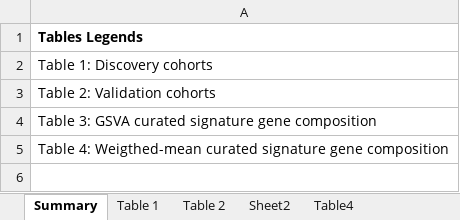
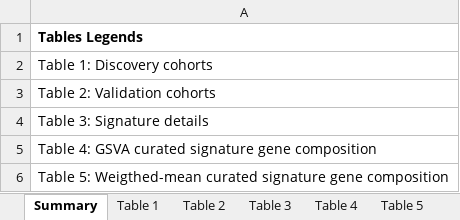
Before and after one commit to bhklab/icb_data_exploration_and_analysis, an Excel workbook: Data/summary_tables.xlsx, sheet Summary, drawn as a sheet; values as stored, in another font and other column widths than the file's, no borders; the diff names each change by its address in the sheet, - before the commit and + after, or states it on an @@ line.

Commit message:
summary table:discovery cohorts, validation cohorts, and signatures

```diff
--- a/Data/summary_tables.xlsx (sheet Summary)
+++ b/Data/summary_tables.xlsx (sheet Summary)
-sheet tab: Sheet2
+sheet tab: Table 4
-sheet tab: Table4
+sheet tab: Table 5
+sheet tab: Table 3
-A4: Table 3: GSVA curated signature gene composition
+A4: Table 3: Signature details
-A5: Table 4: Weigthed-mean curated signature…
+A5: Table 4: GSVA curated signature…
+row 6: Table 5: Weigthed-mean curated signature gene composition
```
Also changed, not shown: sheet Table 5.
